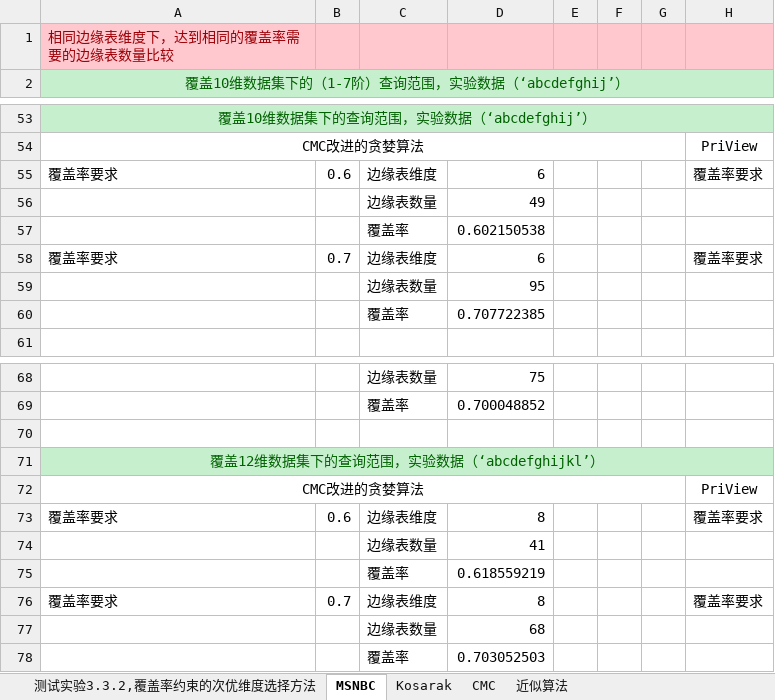
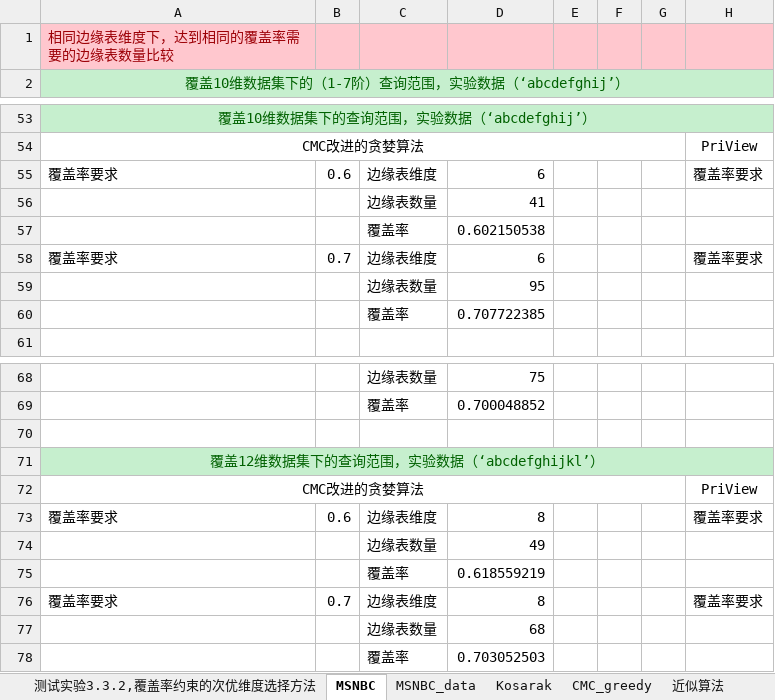
Before and after one commit to solacat/graduate_experiment, an Excel workbook: experiment_result/set cover.xlsx, sheet MSNBC, drawn as a sheet; only a part is shown, gaps mark what is left out; values as stored, in another font and other column widths than the file's, no borders; the diff names each change by its address in the sheet, - before the commit and + after, or states it on an @@ line.

```diff
--- a/experiment_result/set cover.xlsx (sheet MSNBC)
+++ b/experiment_result/set cover.xlsx (sheet MSNBC)
-sheet tab: CMC
+sheet tab: CMC_greedy
+sheet tab: MSNBC_data
-D56: 49
+D56: 41
-D74: 41
+D74: 49
```
Also changed, not shown: sheet CMC_greedy, sheet 近似算法, sheet Kosarak, charts or pictures, 5 other files.
